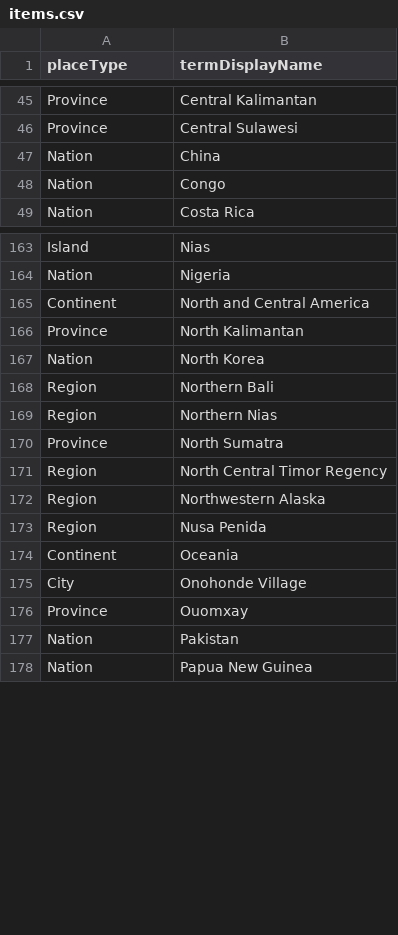
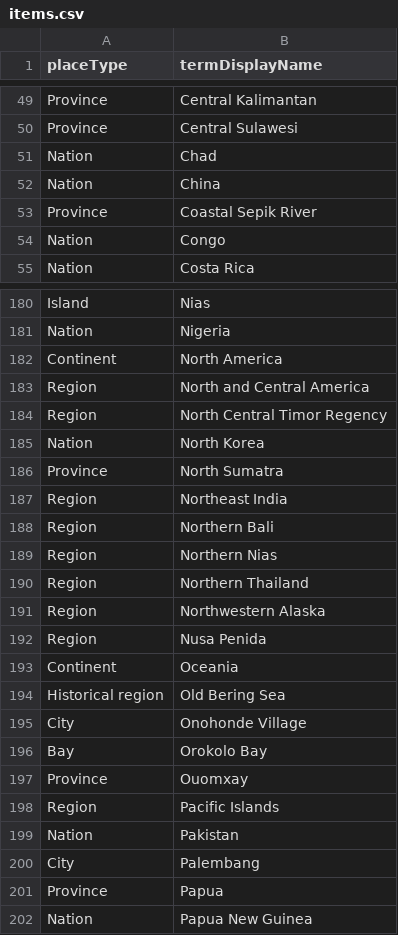
Before and after one commit to collectionspace/csible, a CSV file: imports/places/items.csv, drawn as a sheet; only a part is shown, gaps mark what is left out; the diff covers the shown part only.

```diff
--- a/imports/places/items.csv
+++ b/imports/places/items.csv
@@ -46,3 +50,5 @@ Province,Central Kalimantan
 Province,Central Sulawesi
+Nation,Chad
 Nation,China
+Province,Coastal Sepik River
 Nation,Congo
@@ -164,9 +181,11 @@ Island,Nias
 Nation,Nigeria
-Continent,North and Central America
-Province,North Kalimantan
+Continent,North America
+Region,North and Central America
+Region,North Central Timor Regency
 Nation,North Korea
+Province,North Sumatra
+Region,Northeast India
 Region,Northern Bali
 Region,Northern Nias
-Province,North Sumatra
-Region,North Central Timor Regency
+Region,Northern Thailand
 Region,Northwestern Alaska
@@ -174,5 +193,10 @@ Region,Nusa Penida
 Continent,Oceania
+Historical region,Old Bering Sea
 City,Onohonde Village
+Bay,Orokolo Bay
 Province,Ouomxay
+Region,Pacific Islands
 Nation,Pakistan
+City,Palembang
+Province,Papua
 Nation,Papua New Guinea
```
Also changed, not shown: 27 added rows, 2 removed rows, 26 moved rows and 4 edited cells elsewhere in this file, imports/places/relationships.csv, 7 other files.
